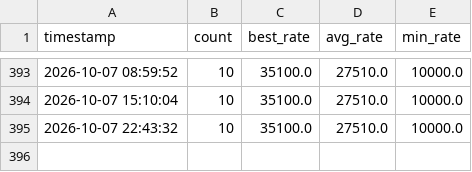
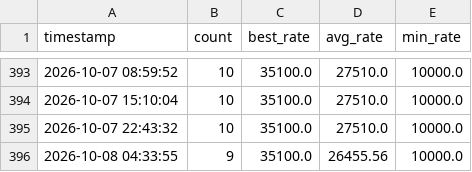
Before and after one commit to cute52016812/maple-rate-monitor, a CSV file: docs/rate_history.csv, drawn as a sheet; only a part is shown, gaps mark what is left out.

```diff
--- a/docs/rate_history.csv
+++ b/docs/rate_history.csv
@@ -395 +395,2 @@
 2026-10-07 22:43:32,10,35100.0,27510.0,10000.0
+2026-10-08 04:33:55,9,35100.0,26455.56,10000.0
```
Also changed, not shown: 2 other files.
